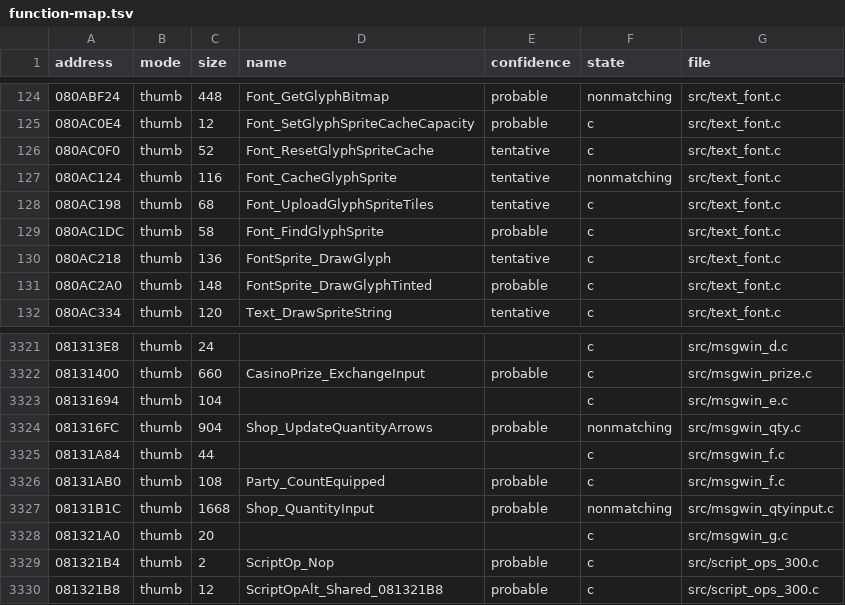
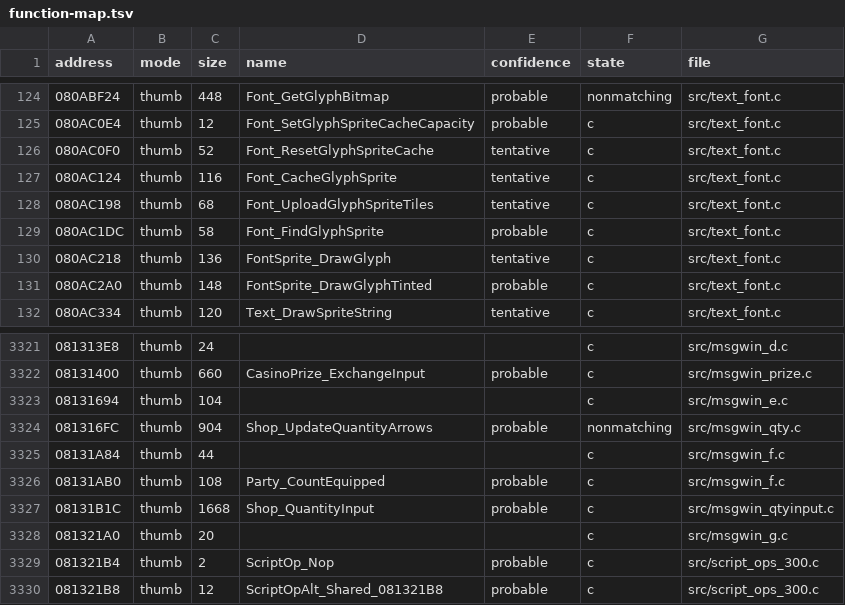
Before and after one commit to coregee/smt2_gba_en, a TSV file: decomp/reference/function-map.tsv, drawn as a sheet; only a part is shown, gaps mark what is left out.

```diff
--- a/decomp/reference/function-map.tsv
+++ b/decomp/reference/function-map.tsv
@@ -126,3 +126,3 @@ address	mode	size	name	confidence	state	file
 080AC0F0	thumb	52	Font_ResetGlyphSpriteCache	tentative	c	src/text_font.c
-080AC124	thumb	116	Font_CacheGlyphSprite	tentative	nonmatching	src/text_font.c
+080AC124	thumb	116	Font_CacheGlyphSprite	tentative	c	src/text_font.c
 080AC198	thumb	68	Font_UploadGlyphSpriteTiles	tentative	c	src/text_font.c
@@ -3326,3 +3326,3 @@ address	mode	size	name	confidence	state	file
 08131AB0	thumb	108	Party_CountEquipped	probable	c	src/msgwin_f.c
-08131B1C	thumb	1668	Shop_QuantityInput	probable	nonmatching	src/msgwin_qtyinput.c
+08131B1C	thumb	1668	Shop_QuantityInput	probable	c	src/msgwin_qtyinput.c
 081321A0	thumb	20			c	src/msgwin_g.c
```
Also changed, not shown: 6 other files.
